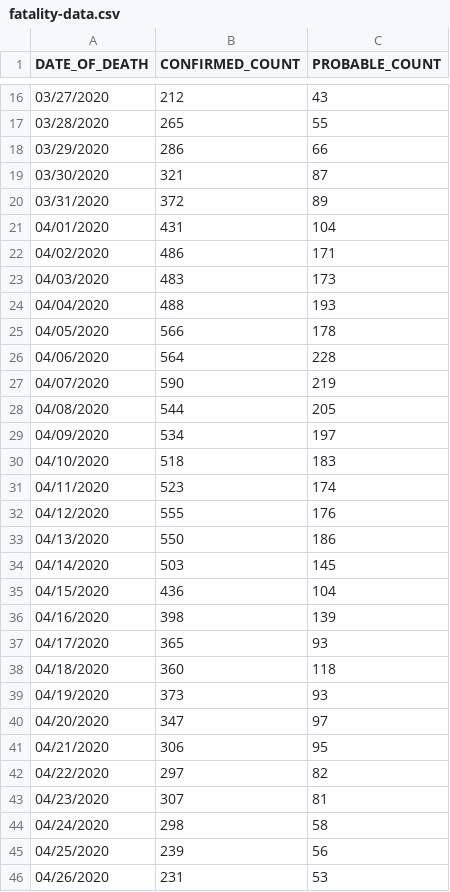
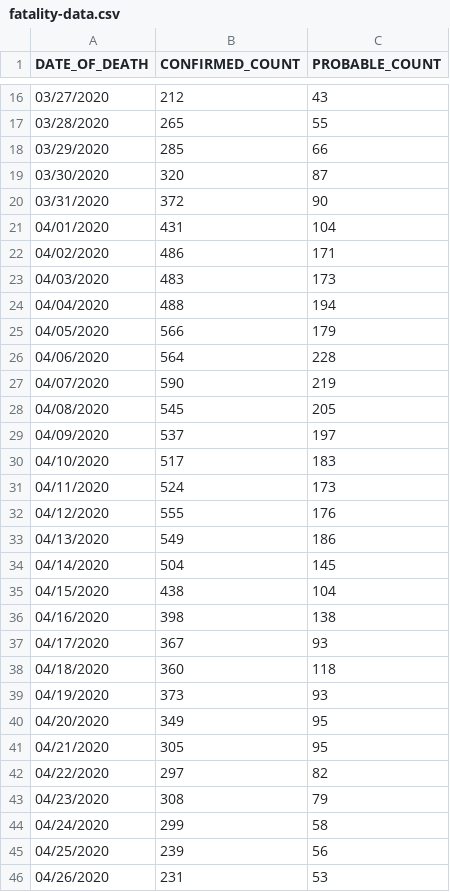
Before and after one commit to mathewsanders/Covid-19-Playground, a CSV file: covid-19.playground/Resources/fatality-data.csv, drawn as a sheet; only a part is shown, gaps mark what is left out; the diff covers the shown part only.

```diff
--- a/covid-19.playground/Resources/fatality-data.csv
+++ b/covid-19.playground/Resources/fatality-data.csv
@@ -17,5 +17,5 @@ DATE_OF_DEATH,CONFIRMED_COUNT,PROBABLE_COUNT
 03/28/2020,265,55
-03/29/2020,286,66
-03/30/2020,321,87
-03/31/2020,372,89
+03/29/2020,285,66
+03/30/2020,320,87
+03/31/2020,372,90
 04/01/2020,431,104
@@ -23,23 +23,23 @@ DATE_OF_DEATH,CONFIRMED_COUNT,PROBABLE_COUNT
 04/03/2020,483,173
-04/04/2020,488,193
-04/05/2020,566,178
+04/04/2020,488,194
+04/05/2020,566,179
 04/06/2020,564,228
 04/07/2020,590,219
-04/08/2020,544,205
-04/09/2020,534,197
-04/10/2020,518,183
-04/11/2020,523,174
+04/08/2020,545,205
+04/09/2020,537,197
+04/10/2020,517,183
+04/11/2020,524,173
 04/12/2020,555,176
-04/13/2020,550,186
-04/14/2020,503,145
-04/15/2020,436,104
-04/16/2020,398,139
-04/17/2020,365,93
+04/13/2020,549,186
+04/14/2020,504,145
+04/15/2020,438,104
+04/16/2020,398,138
+04/17/2020,367,93
 04/18/2020,360,118
 04/19/2020,373,93
-04/20/2020,347,97
-04/21/2020,306,95
+04/20/2020,349,95
+04/21/2020,305,95
 04/22/2020,297,82
-04/23/2020,307,81
-04/24/2020,298,58
+04/23/2020,308,79
+04/24/2020,299,58
 04/25/2020,239,56
```
Also changed, not shown: 4 added rows and 51 edited cells elsewhere in this file, covid-19.playground/Resources/hospitalization-data.csv.
